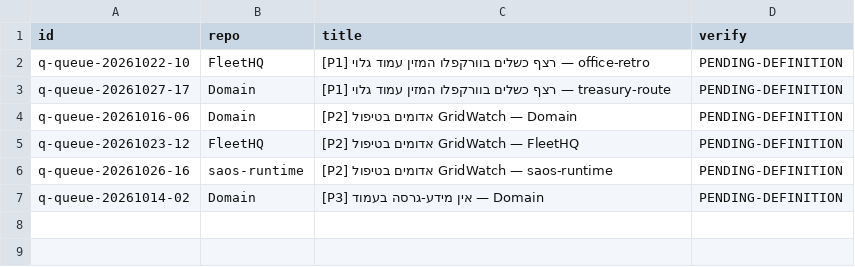
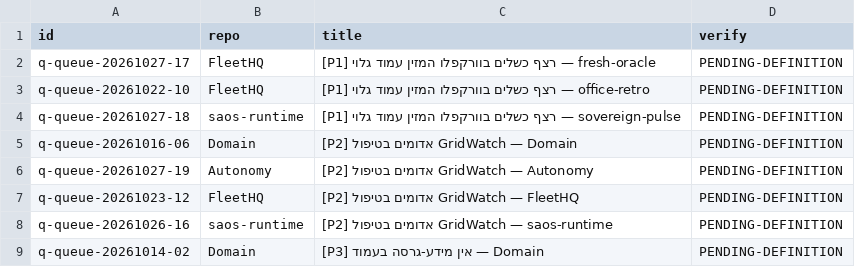
Before and after one commit to roshpinacare-sys/sovereign-runner-kit, a TSV file: state/netrun-tasks.tsv, drawn as a sheet.

Commit message:
netrun-loop: board refresh mapped=8 skipped=0 [skip ci]

```diff
--- a/state/netrun-tasks.tsv
+++ b/state/netrun-tasks.tsv
@@ -1,5 +1,7 @@
 id	repo	title	verify
+q-queue-20261027-17	FleetHQ	[P1] רצף כשלים בוורקפלו המזין עמוד גלוי — fresh-oracle	PENDING-DEFINITION
 q-queue-20261022-10	FleetHQ	[P1] רצף כשלים בוורקפלו המזין עמוד גלוי — office-retro	PENDING-DEFINITION
-q-queue-20261027-17	Domain	[P1] רצף כשלים בוורקפלו המזין עמוד גלוי — treasury-route	PENDING-DEFINITION
+q-queue-20261027-18	saos-runtime	[P1] רצף כשלים בוורקפלו המזין עמוד גלוי — sovereign-pulse	PENDING-DEFINITION
 q-queue-20261016-06	Domain	[P2] אדומים בטיפול GridWatch — Domain	PENDING-DEFINITION
+q-queue-20261027-19	Autonomy	[P2] אדומים בטיפול GridWatch — Autonomy	PENDING-DEFINITION
 q-queue-20261023-12	FleetHQ	[P2] אדומים בטיפול GridWatch — FleetHQ	PENDING-DEFINITION
```
Also changed, not shown: 1 other file.
